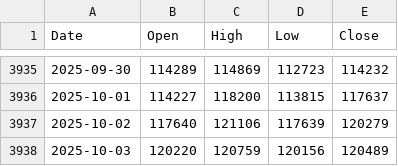
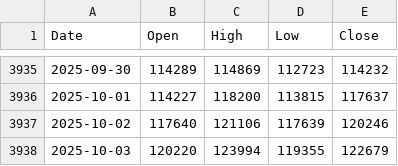
Before and after one commit to matthewprotti/btc_macro_agent_v2.py, a CSV file: data/BTCUSD.csv, drawn as a sheet; only a part is shown, gaps mark what is left out.

```diff
--- a/data/BTCUSD.csv
+++ b/data/BTCUSD.csv
@@ -3936,3 +3936,3 @@ Date,Open,High,Low,Close
 2025-10-01,114227,118200,113815,117637
-2025-10-02,117640,121106,117639,120279
-2025-10-03,120220,120759,120156,120489
+2025-10-02,117640,121106,117639,120246
+2025-10-03,120220,123994,119355,122679
```
Also changed, not shown: data/DXY.csv, data/REALYLD.csv, 2 other files.
